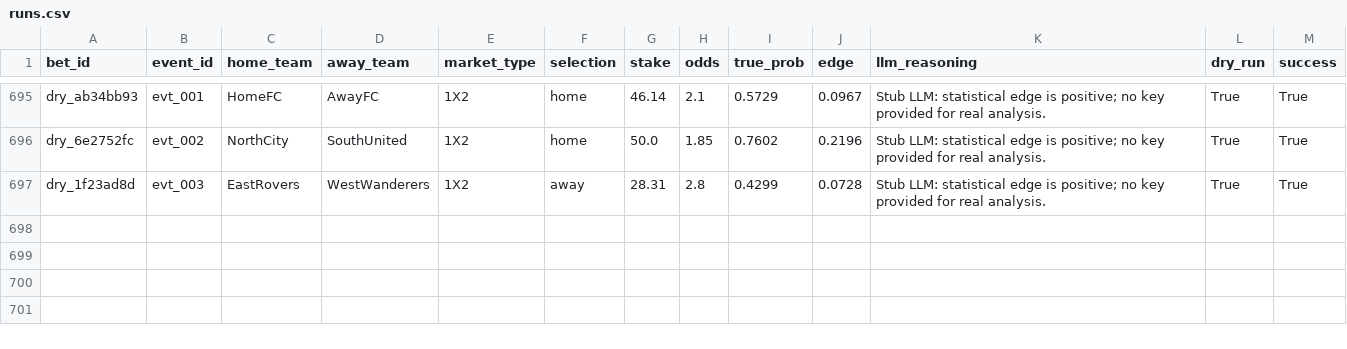
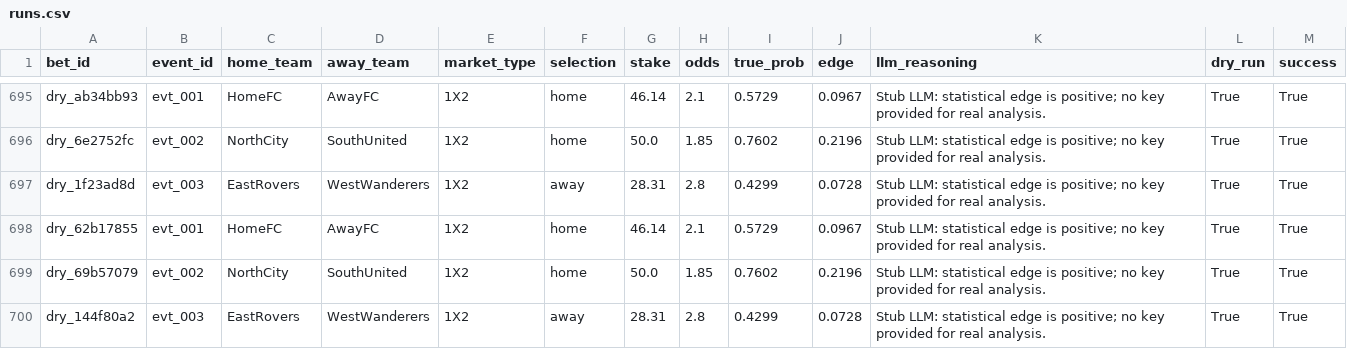
Before and after one commit to dukemawex/Testbett, a CSV file: data/runs.csv, drawn as a sheet; only a part is shown, gaps mark what is left out.

```diff
--- a/data/runs.csv
+++ b/data/runs.csv
@@ -697 +697,4 @@ dry_6e2752fc,evt_002,NorthCity,SouthUnited,1X2,home,50.0,1.85,0.7602,0.2196,Stub
 dry_1f23ad8d,evt_003,EastRovers,WestWanderers,1X2,away,28.31,2.8,0.4299,0.0728,Stub LLM: statistical edge is positive; no key provided for real analysis.,True,True
+dry_62b17855,evt_001,HomeFC,AwayFC,1X2,home,46.14,2.1,0.5729,0.0967,Stub LLM: statistical edge is positive; no key provided for real analysis.,True,True
+dry_69b57079,evt_002,NorthCity,SouthUnited,1X2,home,50.0,1.85,0.7602,0.2196,Stub LLM: statistical edge is positive; no key provided for real analysis.,True,True
+dry_144f80a2,evt_003,EastRovers,WestWanderers,1X2,away,28.31,2.8,0.4299,0.0728,Stub LLM: statistical edge is positive; no key provided for real analysis.,True,True
```
